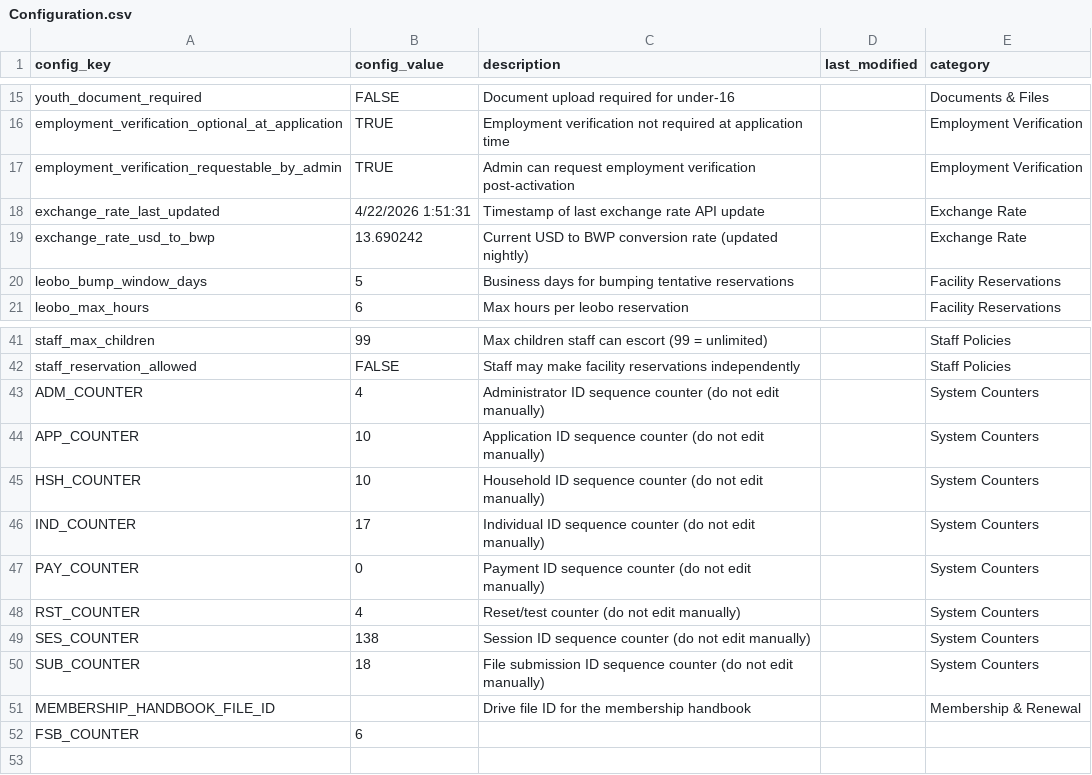
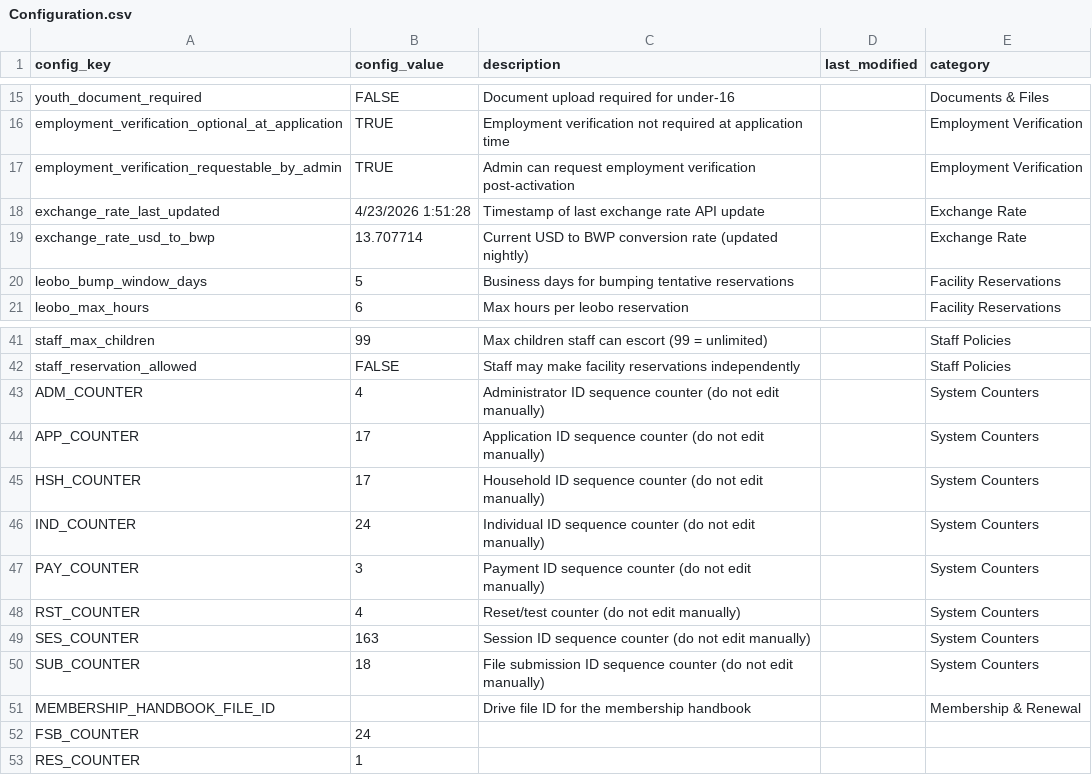
Before and after one commit to geabotswana/gea-website, a CSV file: docs/config/Configuration.csv, drawn as a sheet; only a part is shown, gaps mark what is left out.

```diff
--- a/docs/config/Configuration.csv
+++ b/docs/config/Configuration.csv
@@ -17,4 +17,4 @@ employment_verification_optional_at_application|TRUE|Employment verification not
 employment_verification_requestable_by_admin|TRUE|Admin can request employment verification post-activation||Employment Verification
-exchange_rate_last_updated|4/22/2026 1:51:31|Timestamp of last exchange rate API update||Exchange Rate
-exchange_rate_usd_to_bwp|13.690242|Current USD to BWP conversion rate (updated nightly)||Exchange Rate
+exchange_rate_last_updated|4/23/2026 1:51:28|Timestamp of last exchange rate API update||Exchange Rate
+exchange_rate_usd_to_bwp|13.707714|Current USD to BWP conversion rate (updated nightly)||Exchange Rate
 leobo_bump_window_days|5|Business days for bumping tentative reservations||Facility Reservations
@@ -43,10 +43,11 @@ staff_reservation_allowed|FALSE|Staff may make facility reservations independent
 ADM_COUNTER|4|Administrator ID sequence counter (do not edit manually)||System Counters
-APP_COUNTER|10|Application ID sequence counter (do not edit manually)||System Counters
-HSH_COUNTER|10|Household ID sequence counter (do not edit manually)||System Counters
-IND_COUNTER|17|Individual ID sequence counter (do not edit manually)||System Counters
-PAY_COUNTER|0|Payment ID sequence counter (do not edit manually)||System Counters
+APP_COUNTER|17|Application ID sequence counter (do not edit manually)||System Counters
+HSH_COUNTER|17|Household ID sequence counter (do not edit manually)||System Counters
+IND_COUNTER|24|Individual ID sequence counter (do not edit manually)||System Counters
+PAY_COUNTER|3|Payment ID sequence counter (do not edit manually)||System Counters
 RST_COUNTER|4|Reset/test counter (do not edit manually)||System Counters
-SES_COUNTER|138|Session ID sequence counter (do not edit manually)||System Counters
+SES_COUNTER|163|Session ID sequence counter (do not edit manually)||System Counters
 SUB_COUNTER|18|File submission ID sequence counter (do not edit manually)||System Counters
 MEMBERSHIP_HANDBOOK_FILE_ID||Drive file ID for the membership handbook||Membership & Renewal
-FSB_COUNTER|6|||
+FSB_COUNTER|24|||
+RES_COUNTER|1|||
```
